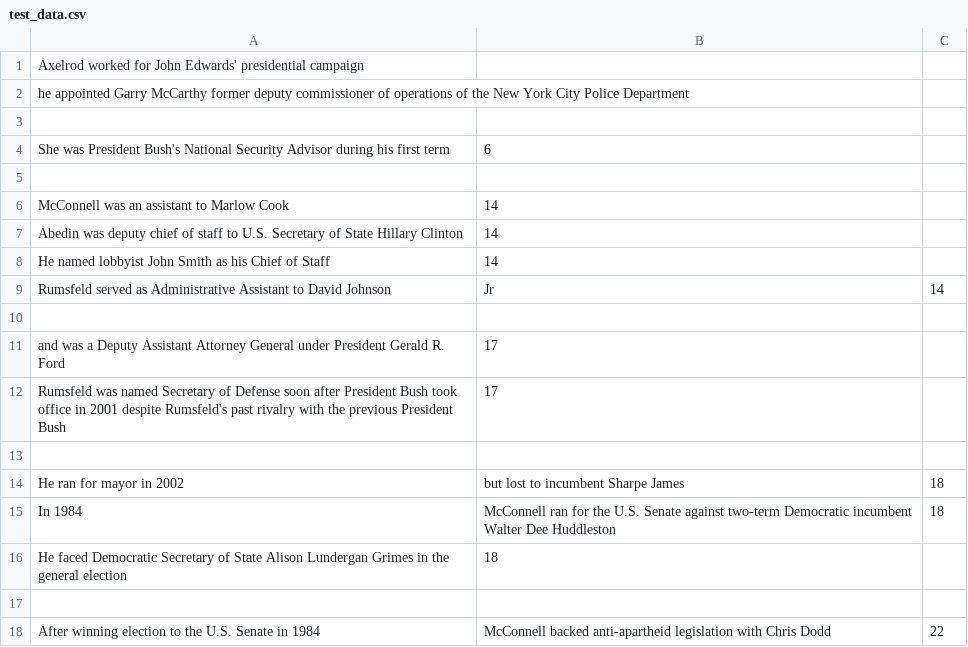
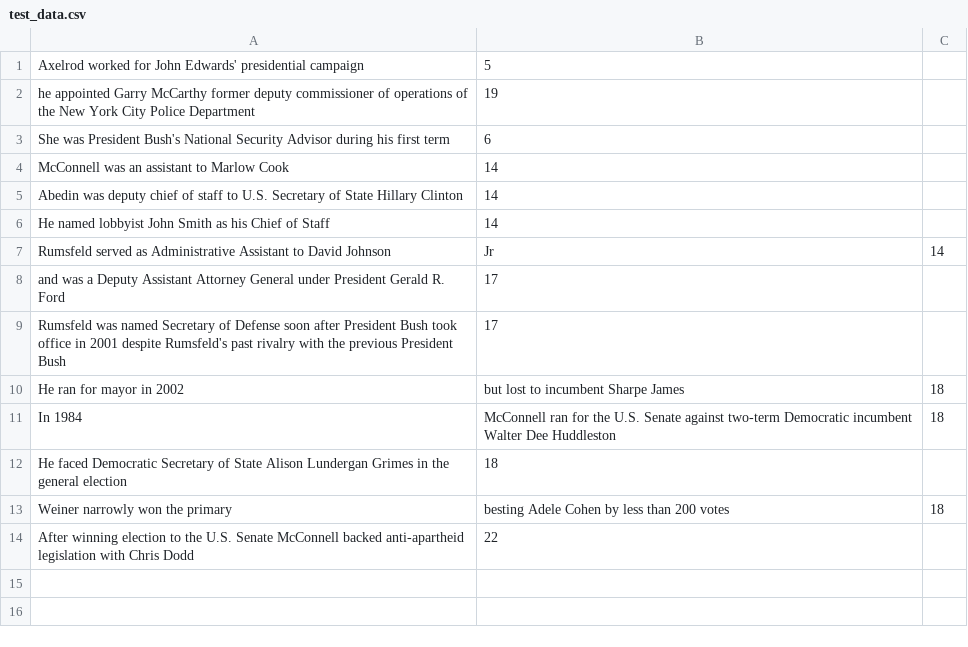
Before and after one commit to ben-cunningham/politician-scraper, a CSV file: data/test_data.csv, drawn as a sheet.

Commit message:
Remove new lines from training data

```diff
--- a/data/test_data.csv
+++ b/data/test_data.csv
@@ -1,6 +1,4 @@
-Axelrod worked for John Edwards' presidential campaign,
-he appointed Garry McCarthy former deputy commissioner of operations of the New York City Police Department,
-
+Axelrod worked for John Edwards' presidential campaign, 5
+he appointed Garry McCarthy former deputy commissioner of operations of the New York City Police Department, 19
 She was President Bush's National Security Advisor during his first term, 6
-
 McConnell was an assistant to Marlow Cook, 14
@@ -9,6 +7,4 @@ He named lobbyist John Smith as his Chief of Staff, 14
 Rumsfeld served as Administrative Assistant to David Johnson, Jr, 14
-
 and was a Deputy Assistant Attorney General under President Gerald R. Ford, 17
 Rumsfeld was named Secretary of Defense soon after President Bush took office in 2001 despite Rumsfeld's past rivalry with the previous President Bush, 17
-
 He ran for mayor in 2002, but lost to incumbent Sharpe James, 18
@@ -16,3 +12,3 @@ In 1984, McConnell ran for the U.S. Senate against two-term Democratic incumbent
 He faced Democratic Secretary of State Alison Lundergan Grimes in the general election, 18
-
-After winning election to the U.S. Senate in 1984, McConnell backed anti-apartheid legislation with Chris Dodd, 22
+Weiner narrowly won the primary, besting Adele Cohen by less than 200 votes, 18
+After winning election to the U.S. Senate  McConnell backed anti-apartheid legislation with Chris Dodd, 22
```
